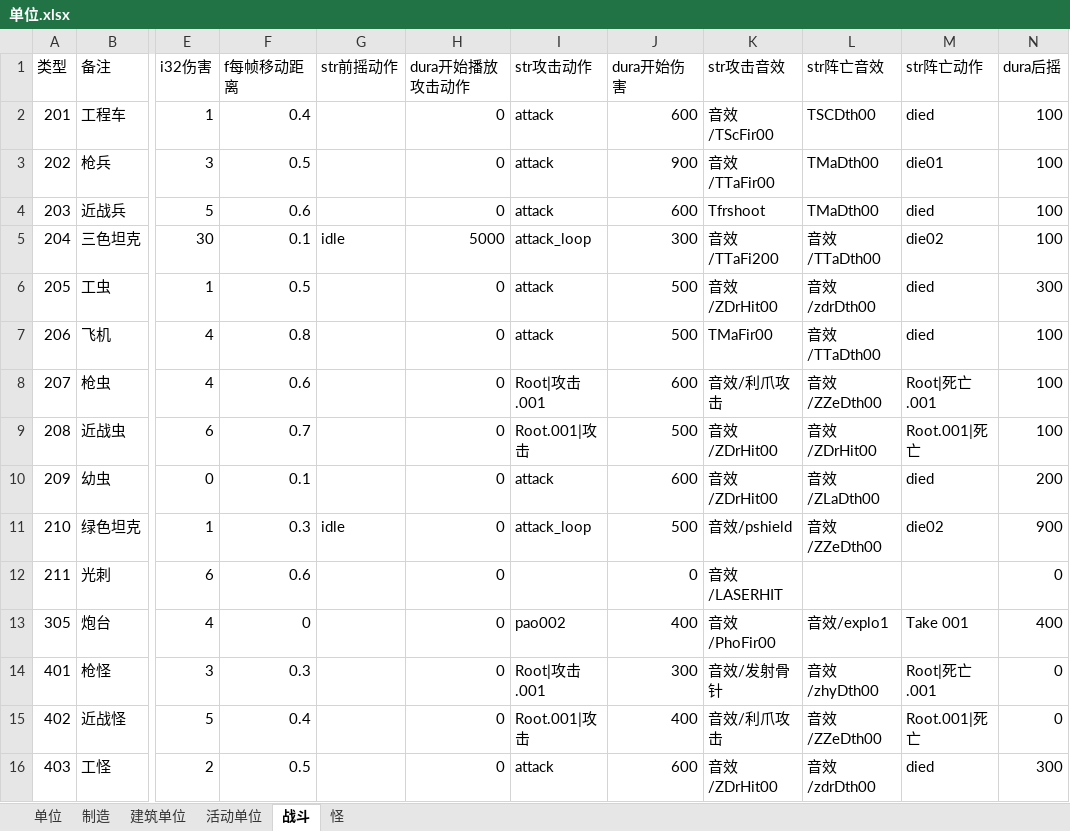
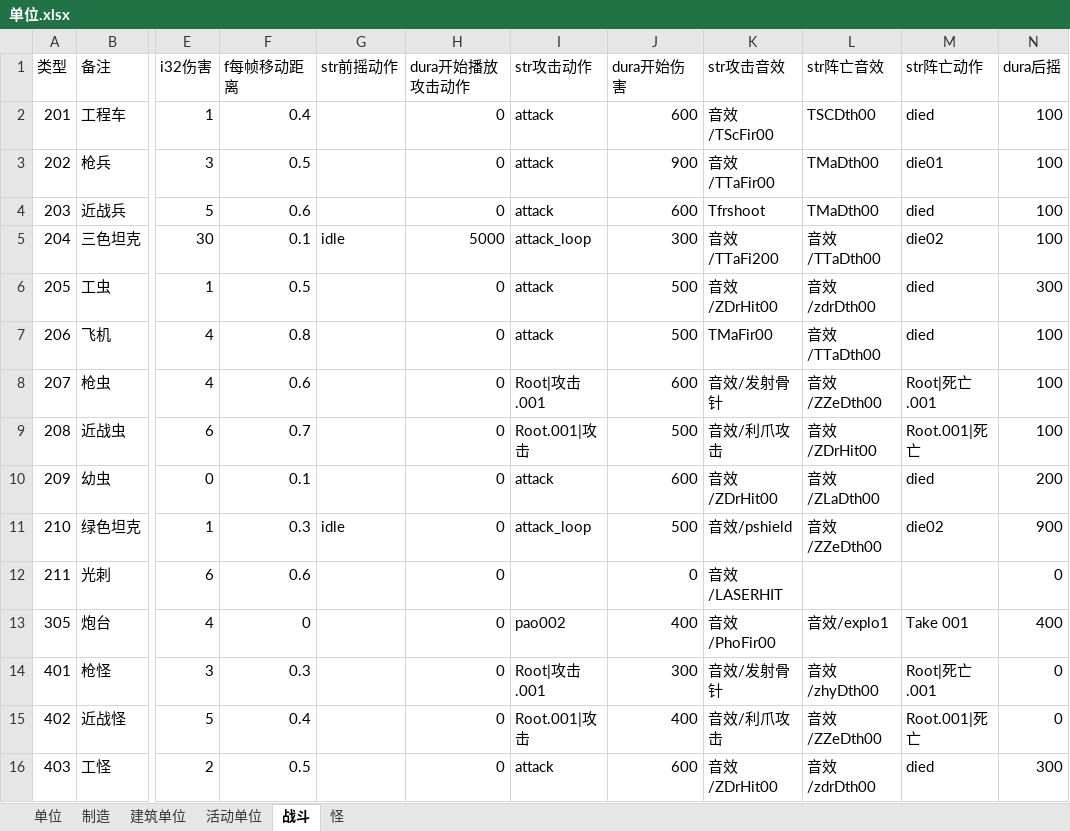
Before and after one commit to 544898458/Iocp20Coroutine, an Excel workbook: Iocp20Coroutine/表/单位.xlsx, sheet 战斗, drawn as a sheet; only a part is shown, gaps mark what is left out; values as stored, in another font and other column widths than the file's, no borders; the diff names each change by its address in the sheet, - before the commit and + after, or states it on an @@ line.

```diff
--- a/Iocp20Coroutine/表/单位.xlsx (sheet 战斗)
+++ b/Iocp20Coroutine/表/单位.xlsx (sheet 战斗)
-K8 (str攻击音效): 音效/利爪攻击
+K8 (str攻击音效): 音效/发射骨针
-K9 (str攻击音效): 音效/ZDrHit00
+K9 (str攻击音效): 音效/利爪攻击
```
Also changed, not shown: sheet 活动单位, sheet 单位, 5 other files.
